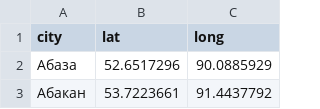
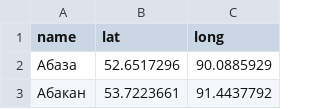
Before and after one commit to bysynth/77211-task-force-1, a CSV file: data/cities.csv, drawn as a sheet; only a part is shown.

```diff
--- a/data/cities.csv
+++ b/data/cities.csv
@@ -1,2 +1,2 @@
-city,lat,long
+name,lat,long
 Абаза,52.6517296,90.0885929
```
Also changed, not shown: data/categories.csv, data/responses.csv, 4 other files.
